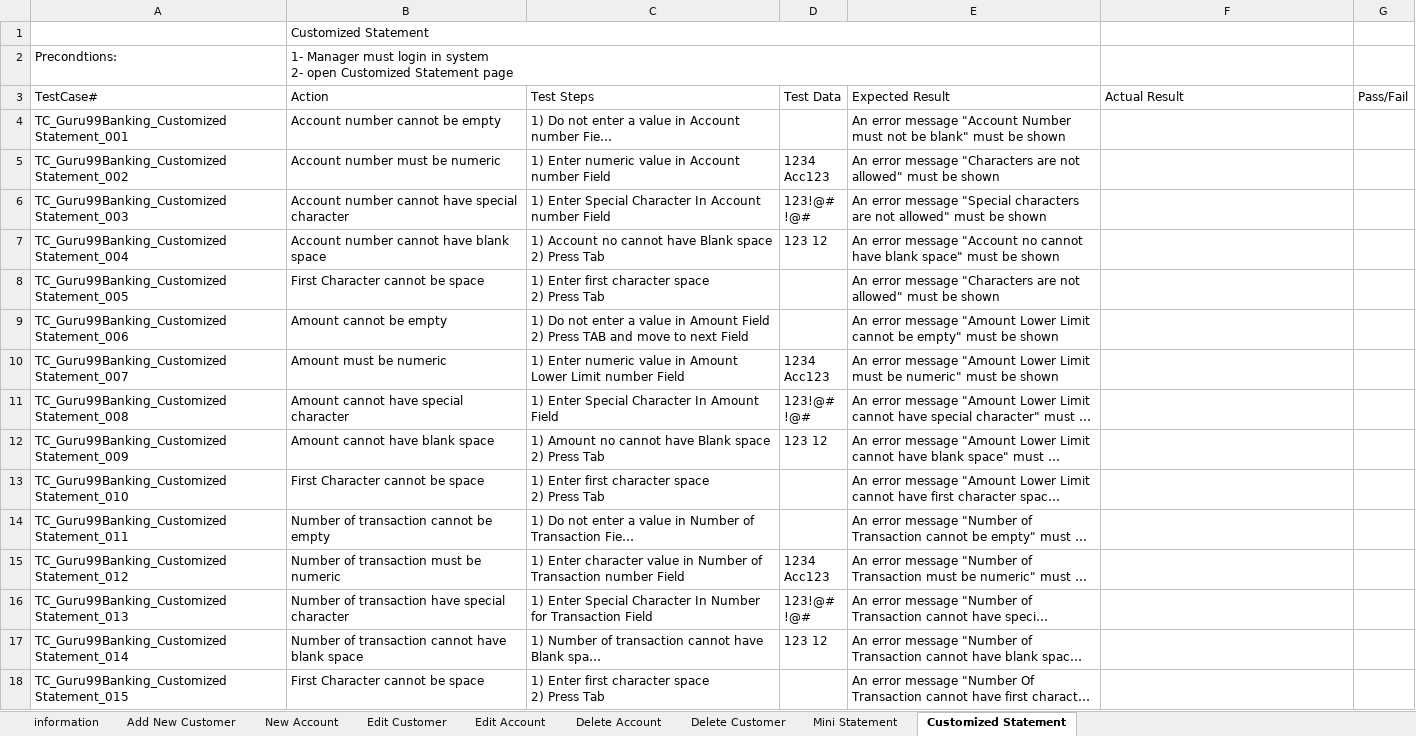
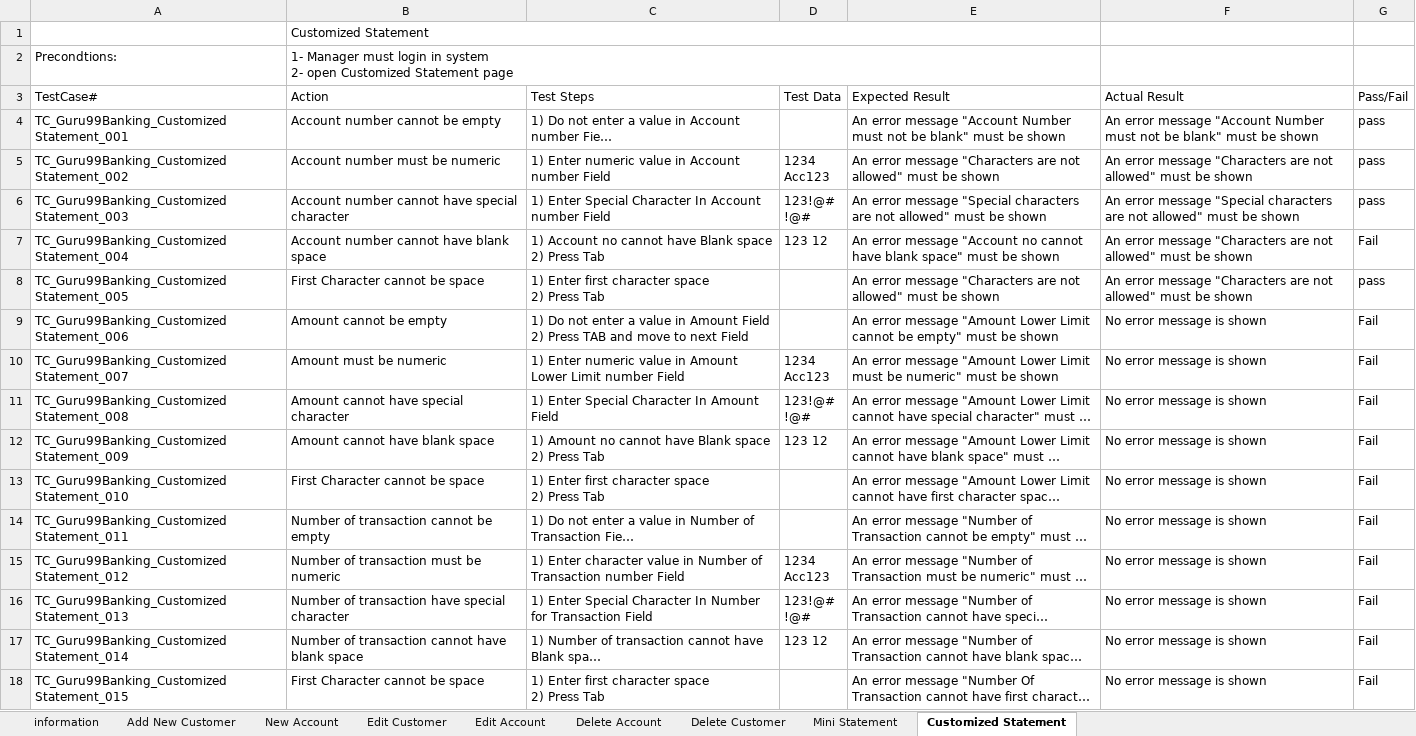
Before and after one commit to AbanobMagdi/Guru-Banking-testing, an Excel workbook: Guru99 Banking Project_version 1.xlsx, sheet Customized Statement, drawn as a sheet; long unchanged cells end in …; values as stored, in another font and other column widths than the file's, no cell formats; the diff names each change by its address in the sheet, - before the commit and + after, or states it on an @@ line.

```diff
--- a/Guru99 Banking Project_version 1.xlsx (sheet Customized Statement)
+++ b/Guru99 Banking Project_version 1.xlsx (sheet Customized Statement)
-F4 (Actual Result): (empty)
+F4 (Actual Result): An error message "Account Number must not be blank" must be shown
-G4:G6 (Pass/Fail): (empty)
+G4:G6 (Pass/Fail): pass
-F5 (Actual Result): (empty)
+F5 (Actual Result): An error message "Characters are not allowed" must be shown
-F6 (Actual Result): (empty)
+F6 (Actual Result): An error message "Special characters are not allowed" must be shown
-F7:F8 (Actual Result): (empty)
+F7:F8 (Actual Result): An error message "Characters are not allowed" must be shown
-G7 (Pass/Fail): (empty)
+G7 (Pass/Fail): Fail
-G8 (Pass/Fail): (empty)
+G8 (Pass/Fail): pass
-F9:F18 (Actual Result): (empty)
+F9:F18 (Actual Result): No error message is shown
-G9:G18 (Pass/Fail): (empty)
+G9:G18 (Pass/Fail): Fail
```
Also changed, not shown: sheet Add New Customer, sheet New Account, sheet Edit Customer, sheet Edit Account, sheet Delete Customer, sheet Mini Statement, 1 more sheet, cell formats, 1 other file.
